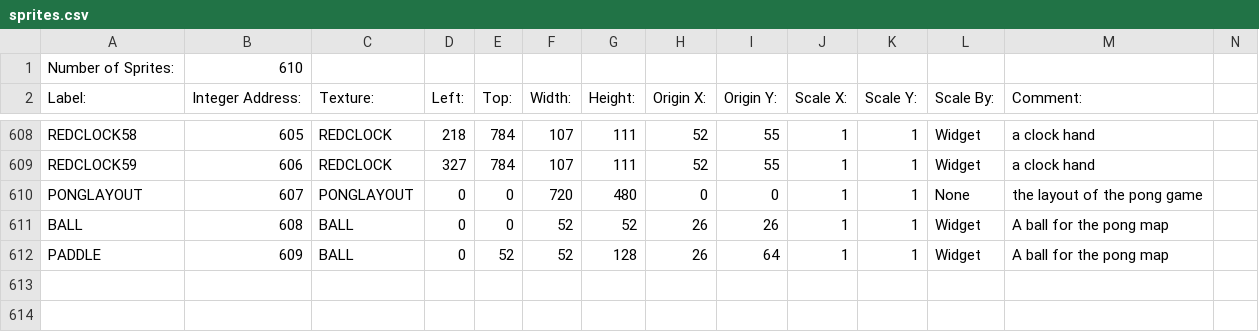
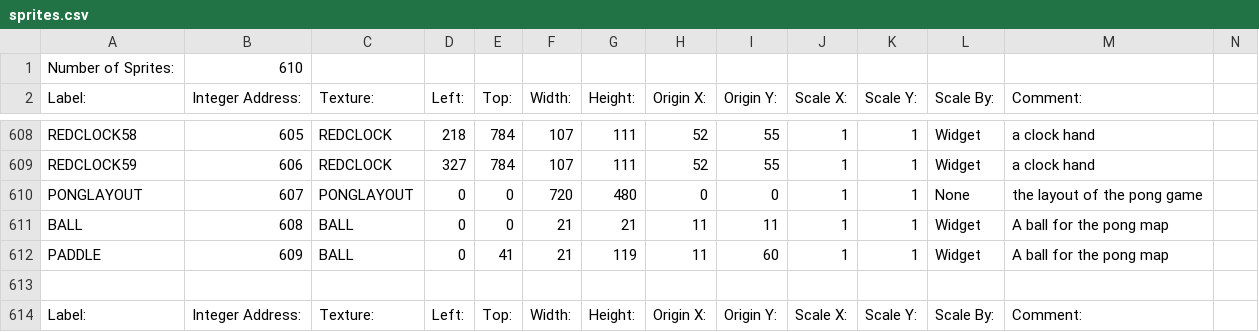
Before and after one commit to BostonBrooks/Spaghetti_Graveyard_Zero_2026, a CSV file: games/game0/maps/pong/graphics/sprites.csv, drawn as a sheet; only a part is shown, gaps mark what is left out.

```diff
--- a/games/game0/maps/pong/graphics/sprites.csv
+++ b/games/game0/maps/pong/graphics/sprites.csv
@@ -610,3 +610,5 @@ REDCLOCK59,606,REDCLOCK,327,784,107,111,52,55,1,1,Widget,a clock hand
 PONGLAYOUT,607,PONGLAYOUT,0,0,720,480,0,0,1,1,None,the layout of the pong game
-BALL,608,BALL,0,0,52,52,26,26,1,1,Widget,A ball for the pong map
-PADDLE,609,BALL,0,52,52,128,26,64,1,1,Widget,A ball for the pong map
+BALL,608,BALL,0,0,21,21,11,11,1,1,Widget,A ball for the pong map
+PADDLE,609,BALL,0,41,21,119,11,60,1,1,Widget,A ball for the pong map
+
+Label:,Integer Address:,Texture:,Left:,Top:,Width:,Height:,Origin X:,Origin Y:,Scale X:,Scale Y:,Scale By:,Comment:,
```
Also changed, not shown: 12 other files.
